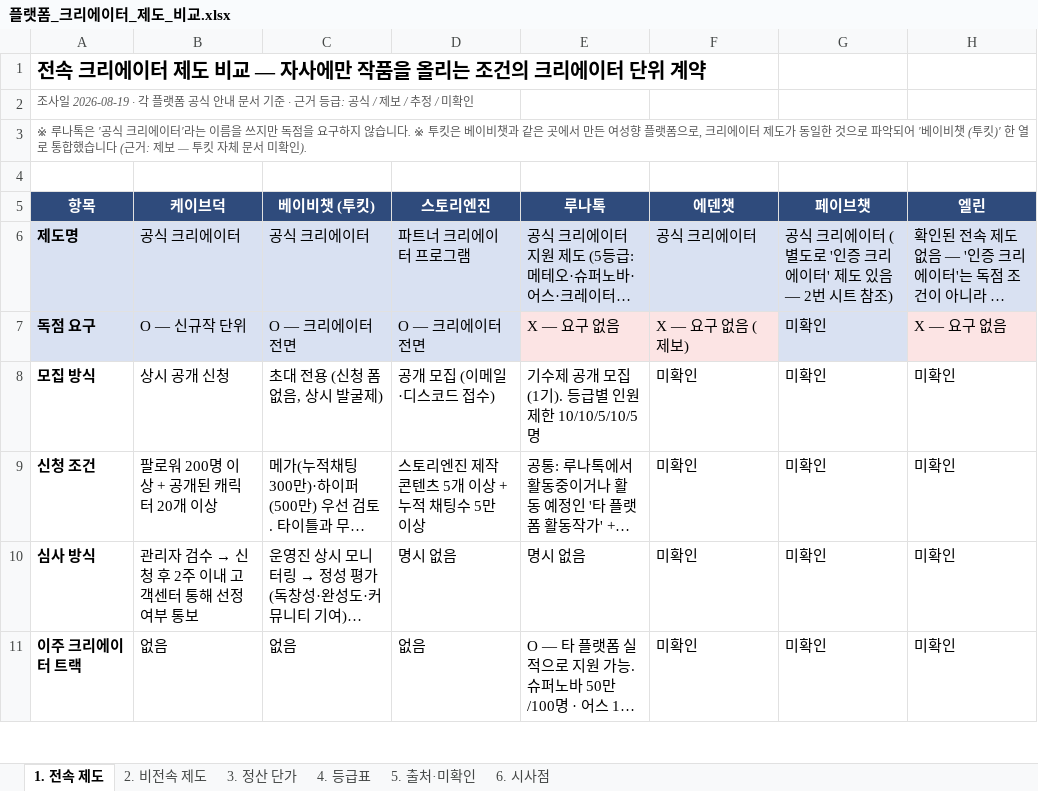
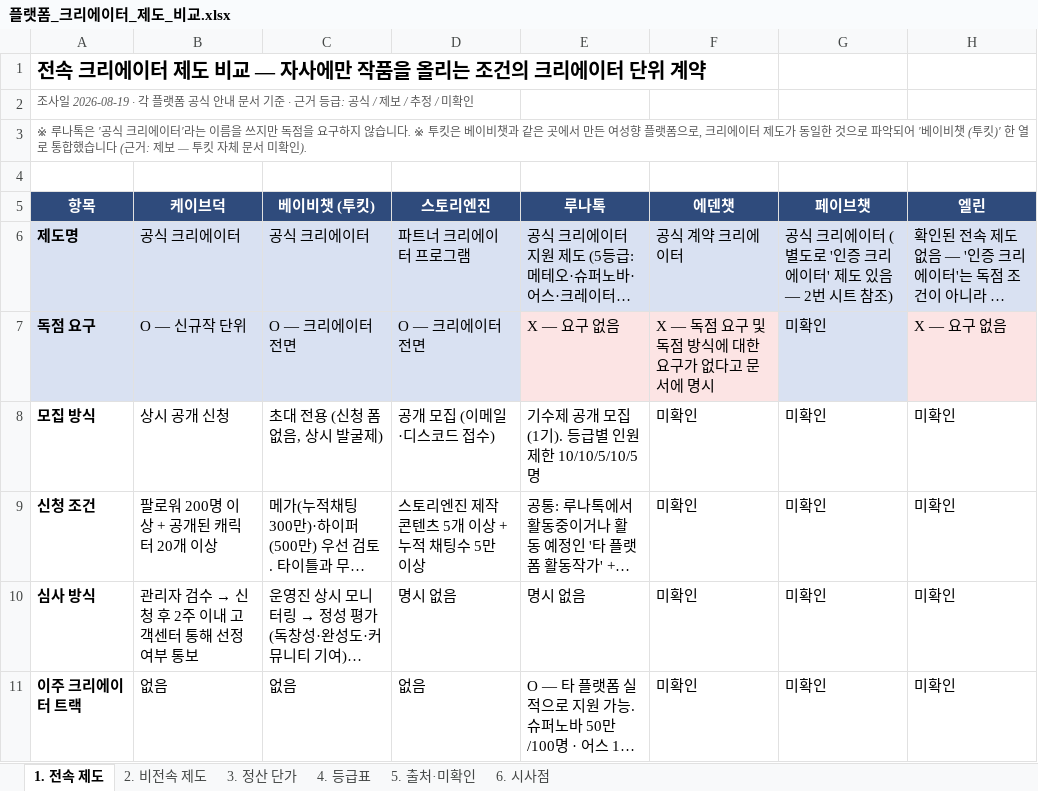
Before and after one commit to effie-cp/-, an Excel workbook: research/platform-creator/플랫폼_크리에이터_제도_비교.xlsx, sheet 1. 전속 제도, drawn as a sheet; only a part is shown; long unchanged cells end in …; values as stored, in another font and other column widths than the file's, no borders; the diff covers the shown part only; the diff names each change by its address in the sheet, - before the commit and + after, or states it on an @@ line.

```diff
--- a/research/platform-creator/플랫폼_크리에이터_제도_비교.xlsx (sheet 1. 전속 제도)
+++ b/research/platform-creator/플랫폼_크리에이터_제도_비교.xlsx (sheet 1. 전속 제도)
-F6 (에덴챗): 공식 크리에이터
+F6 (에덴챗): 공식 계약 크리에이터
-F7 (에덴챗): X — 요구 없음 (제보)
+F7 (에덴챗): X — 독점 요구 및 독점 방식에 대한 요구가 없다고 문서에 명시
```
Also changed, not shown: 3 edited cells elsewhere in this sheet, sheet 6. 시사점, sheet 5. 출처·미확인, sheet 2. 비전속 제도, 3 other files.
